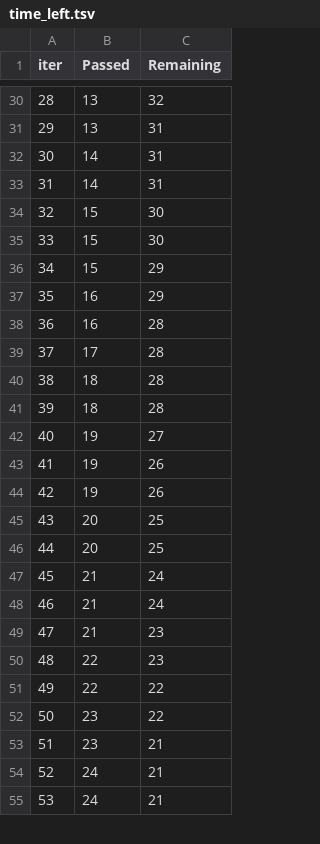
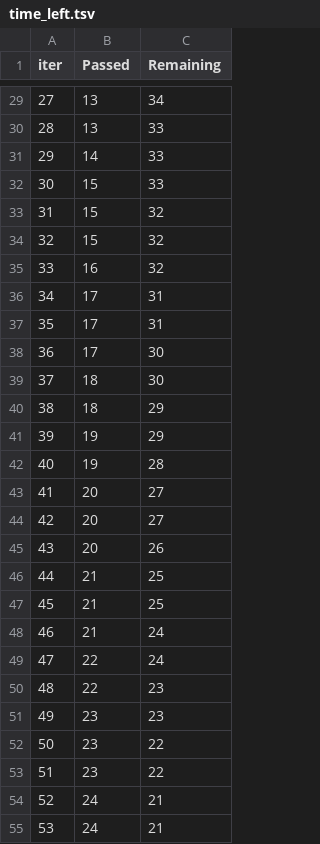
Before and after one commit to therealmanraj/students-Performance-ML-E2E-Project, a TSV file: catboost_info/time_left.tsv, drawn as a sheet; only a part is shown, gaps mark what is left out; removed rows and columns are numbered as before the commit, all else as after; the diff covers the shown part only; the diff names each change by its address in the sheet, - before the commit and + after, or states it on an @@ line.

```diff
--- a/catboost_info/time_left.tsv
+++ b/catboost_info/time_left.tsv
@@ column A (iter) renumbered between rows 3 and 100 @@
-C29 (Remaining): 32
+C29 (Remaining): 34
-C30:C31 (Remaining): 31
+C30:C31 (Remaining): 33
-row 33: 31 | 14 | 31
-C32 (Remaining): 30
+C32 (Remaining): 33
-C33 (Remaining): 30
+C33 (Remaining): 32
-C34:C35 (Remaining): 29
+C34:C35 (Remaining): 32
-row 38: 36 | 16 | 28
-C36 (Remaining): 28
+C36 (Remaining): 31
+row 37: 35 | 17 | 31
+row 38: 36 | 17 | 30
-C39 (Remaining): 28
+C39 (Remaining): 30
-C40 (Remaining): 28
+C40 (Remaining): 29
-C41 (Remaining): 27
+C41 (Remaining): 29
-C42 (Remaining): 26
+C42 (Remaining): 28
-row 44: 42 | 19 | 26
-C43:C44 (Remaining): 25
+C43:C44 (Remaining): 27
+row 45: 43 | 20 | 26
+row 46: 44 | 21 | 25
+row 47: 45 | 21 | 25
-B49 (Passed): 21
+B49 (Passed): 22
-row 49: 47 | 21 | 23
-row 51: 49 | 22 | 22
+row 51: 49 | 23 | 23
-C53 (Remaining): 21
+C53 (Remaining): 22
```
Also changed, not shown: 13 added rows, 14 removed rows and 40 edited cells elsewhere in this file, 8 other files.
